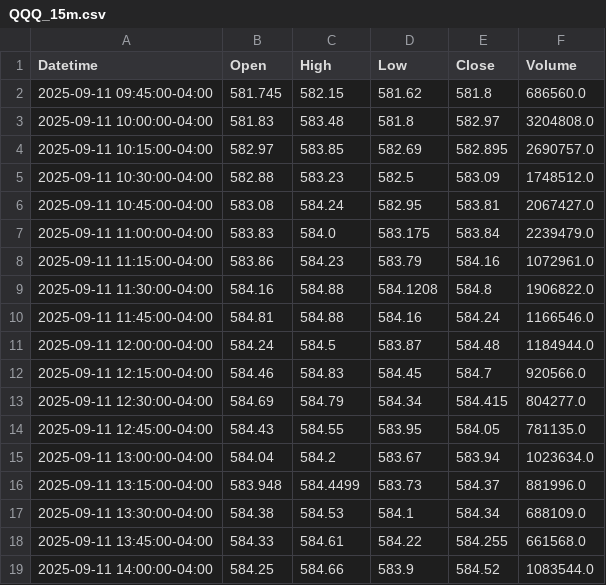
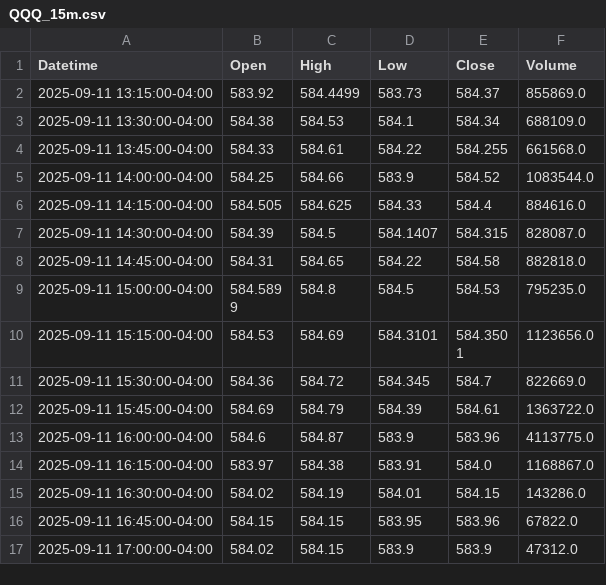
Before and after one commit to DeansGsxr/Deans-marketfeed, a CSV file: QQQ_15m.csv, drawn as a sheet; only a part is shown; the shorter side is filled out with more unchanged rows.

```diff
--- a/QQQ_15m.csv
+++ b/QQQ_15m.csv
@@ -1,17 +1,3 @@
 Datetime,Open,High,Low,Close,Volume
-2025-09-11 09:45:00-04:00,581.745,582.15,581.62,581.8,686560.0
-2025-09-11 10:00:00-04:00,581.83,583.48,581.8,582.97,3204808.0
-2025-09-11 10:15:00-04:00,582.97,583.85,582.69,582.895,2690757.0
-2025-09-11 10:30:00-04:00,582.88,583.23,582.5,583.09,1748512.0
-2025-09-11 10:45:00-04:00,583.08,584.24,582.95,583.81,2067427.0
-2025-09-11 11:00:00-04:00,583.83,584.0,583.175,583.84,2239479.0
-2025-09-11 11:15:00-04:00,583.86,584.23,583.79,584.16,1072961.0
-2025-09-11 11:30:00-04:00,584.16,584.88,584.1208,584.8,1906822.0
-2025-09-11 11:45:00-04:00,584.81,584.88,584.16,584.24,1166546.0
-2025-09-11 12:00:00-04:00,584.24,584.5,583.87,584.48,1184944.0
-2025-09-11 12:15:00-04:00,584.46,584.83,584.45,584.7,920566.0
-2025-09-11 12:30:00-04:00,584.69,584.79,584.34,584.415,804277.0
-2025-09-11 12:45:00-04:00,584.43,584.55,583.95,584.05,781135.0
-2025-09-11 13:00:00-04:00,584.04,584.2,583.67,583.94,1023634.0
-2025-09-11 13:15:00-04:00,583.948,584.4499,583.73,584.37,881996.0
+2025-09-11 13:15:00-04:00,583.92,584.4499,583.73,584.37,855869.0
 2025-09-11 13:30:00-04:00,584.38,584.53,584.1,584.34,688109.0
```
Also changed, not shown: QQQ_3m.csv, QQQ_5m.csv, 16 other files.
